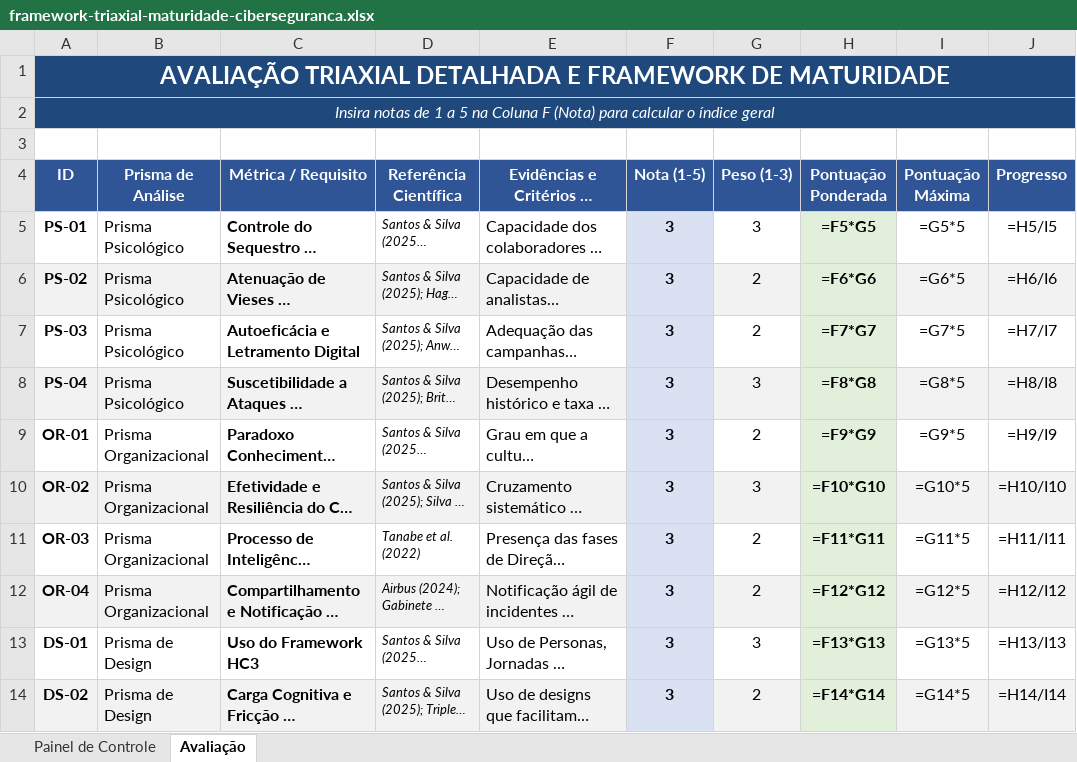
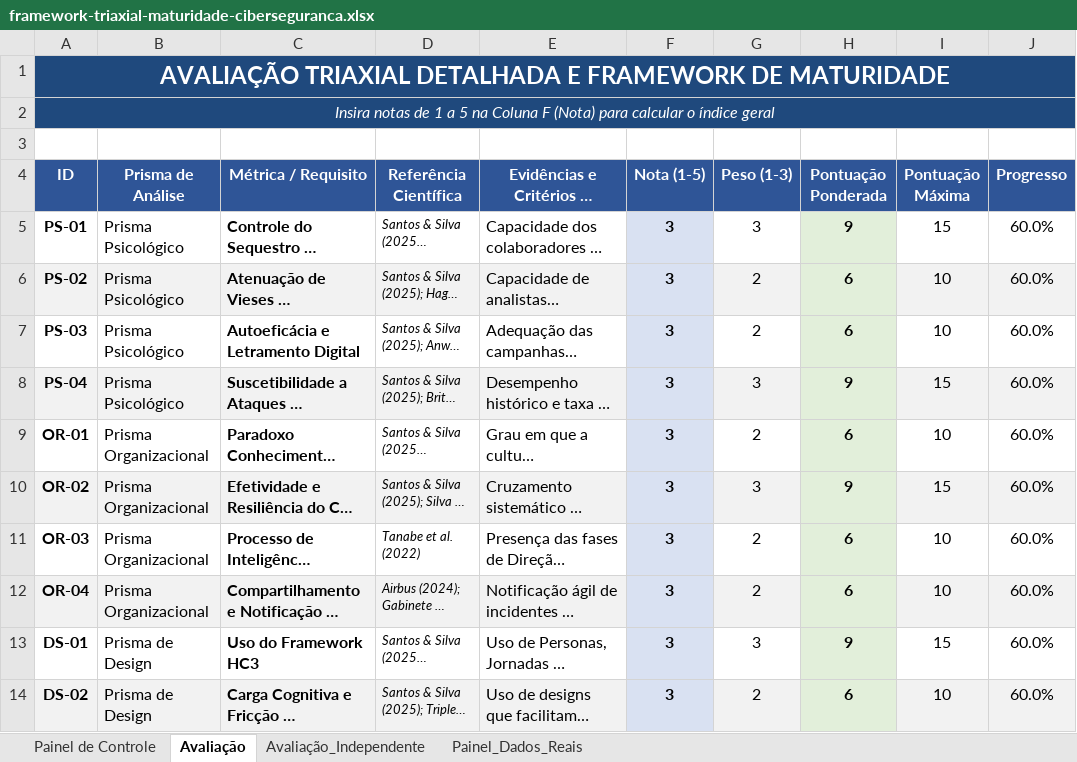
Before and after one commit to santosjozef/triaxial-cyber-maturity-framework, an Excel workbook: framework-triaxial-maturidade-ciberseguranca.xlsx, sheet Avaliação, drawn as a sheet; only a part is shown; long unchanged cells end in …; values as stored, in another font and other column widths than the file's, no borders; formulas without a stored value are shown as written; the diff covers the shown part only; the diff names each change by its address in the sheet, - before the commit and + after, or states it on an @@ line.

```diff
--- a/framework-triaxial-maturidade-ciberseguranca.xlsx (sheet Avaliação)
+++ b/framework-triaxial-maturidade-ciberseguranca.xlsx (sheet Avaliação)
+sheet tab: Avaliação_Independente
+sheet tab: Painel_Dados_Reais
-H5 (Pontuação Ponderada): =F5*G5
+H5 (Pontuação Ponderada): 9
-I5 (Pontuação Máxima): =G5*5
+I5 (Pontuação Máxima): 15
-J5 (Progresso): =H5/I5
+J5 (Progresso): 60.0%
-H6 (Pontuação Ponderada): =F6*G6
+H6 (Pontuação Ponderada): 6
-I6 (Pontuação Máxima): =G6*5
+I6 (Pontuação Máxima): 10
-J6 (Progresso): =H6/I6
+J6 (Progresso): 60.0%
-H7 (Pontuação Ponderada): =F7*G7
+H7 (Pontuação Ponderada): 6
-I7 (Pontuação Máxima): =G7*5
+I7 (Pontuação Máxima): 10
-J7 (Progresso): =H7/I7
+J7 (Progresso): 60.0%
-H8 (Pontuação Ponderada): =F8*G8
+H8 (Pontuação Ponderada): 9
-I8 (Pontuação Máxima): =G8*5
+I8 (Pontuação Máxima): 15
-J8 (Progresso): =H8/I8
+J8 (Progresso): 60.0%
-H9 (Pontuação Ponderada): =F9*G9
+H9 (Pontuação Ponderada): 6
-I9 (Pontuação Máxima): =G9*5
+I9 (Pontuação Máxima): 10
-J9 (Progresso): =H9/I9
+J9 (Progresso): 60.0%
-H10 (Pontuação Ponderada): =F10*G10
+H10 (Pontuação Ponderada): 9
-I10 (Pontuação Máxima): =G10*5
+I10 (Pontuação Máxima): 15
-J10 (Progresso): =H10/I10
+J10 (Progresso): 60.0%
-H11 (Pontuação Ponderada): =F11*G11
+H11 (Pontuação Ponderada): 6
-I11 (Pontuação Máxima): =G11*5
+I11 (Pontuação Máxima): 10
-J11 (Progresso): =H11/I11
+J11 (Progresso): 60.0%
-H12 (Pontuação Ponderada): =F12*G12
+H12 (Pontuação Ponderada): 6
-I12 (Pontuação Máxima): =G12*5
+I12 (Pontuação Máxima): 10
-J12 (Progresso): =H12/I12
+J12 (Progresso): 60.0%
-H13 (Pontuação Ponderada): =F13*G13
+H13 (Pontuação Ponderada): 9
-I13 (Pontuação Máxima): =G13*5
+I13 (Pontuação Máxima): 15
-J13 (Progresso): =H13/I13
+J13 (Progresso): 60.0%
-H14 (Pontuação Ponderada): =F14*G14
+H14 (Pontuação Ponderada): 6
-I14 (Pontuação Máxima): =G14*5
+I14 (Pontuação Máxima): 10
-J14 (Progresso): =H14/I14
+J14 (Progresso): 60.0%
```
Also changed, not shown: 23 edited cells elsewhere in this sheet, sheet Painel de Controle, charts or pictures, cybersecurity-maturity-framework.xlsx, framework-triaxial-madurez-ciberseguridad.xlsx, 6 other files.
